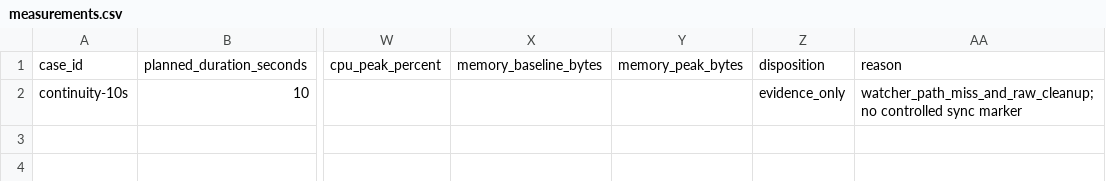
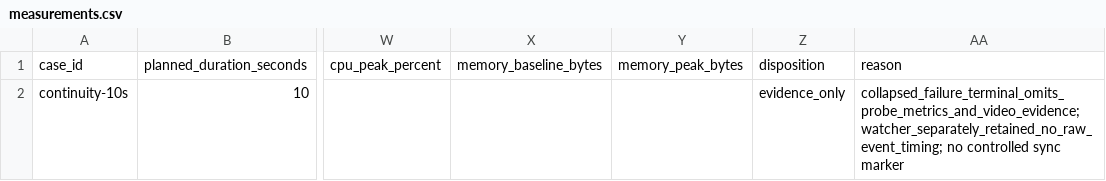
Before and after one commit to holdtype/holdtype-swift, a CSV file: docs/qa/runs/dev-vlogs-phase-0b-capture-r06/measurements.csv, drawn as a sheet; only a part is shown, gaps mark what is left out; the diff names each change by its address in the sheet, - before the commit and + after, or states it on an @@ line.

Commit message:
qa: clarify R06 evidence causality

```diff
--- a/docs/qa/runs/dev-vlogs-phase-0b-capture-r06/measurements.csv
+++ b/docs/qa/runs/dev-vlogs-phase-0b-capture-r06/measurements.csv
-AA2: watcher_path_miss_and_raw_cleanup; no controlled…
+AA2: collapsed_failure_terminal_omits_probe_metrics_and_video_evidence; watcher_separately_retained_no_raw_event_timing; no controlled…
```
Also changed, not shown: 2 other files.
